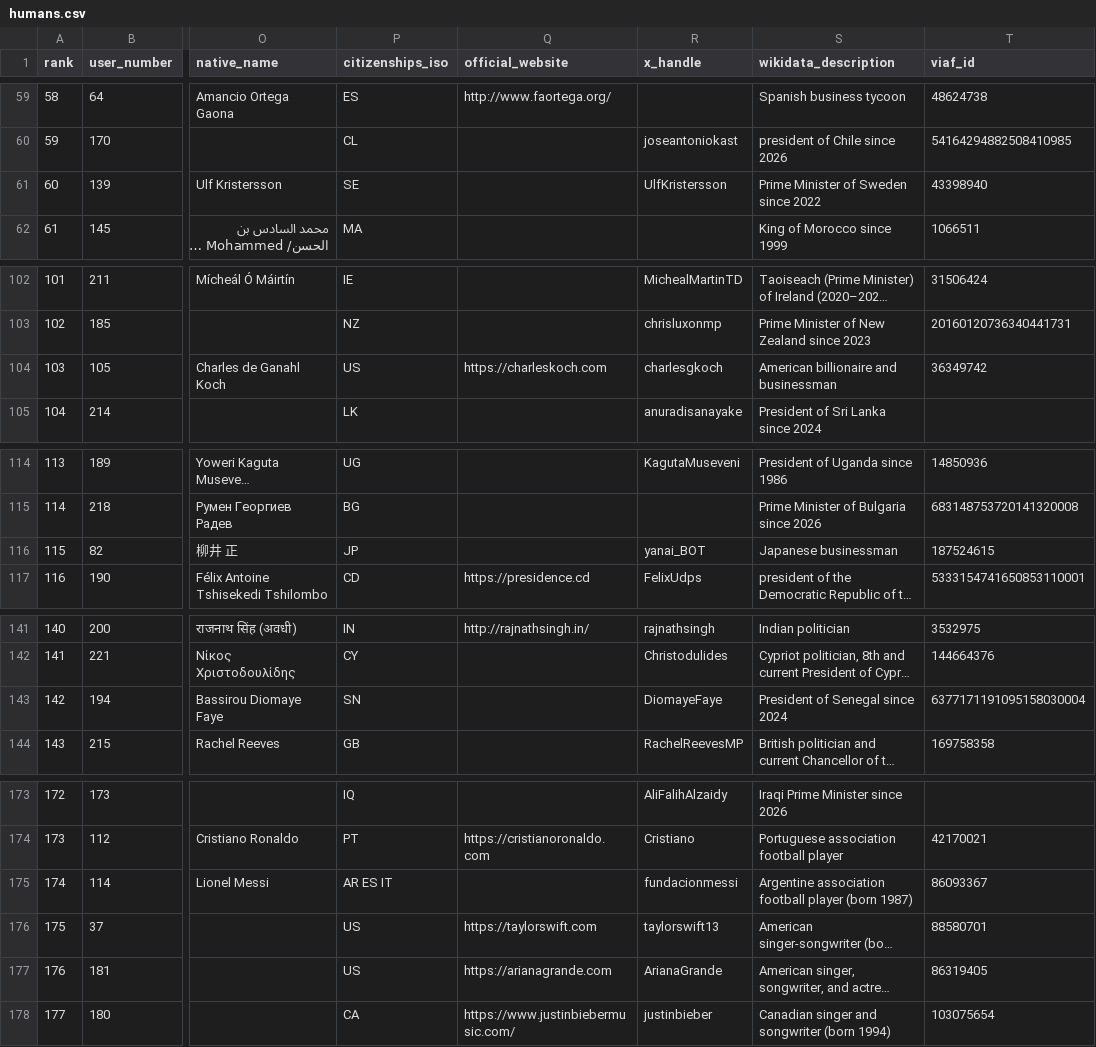
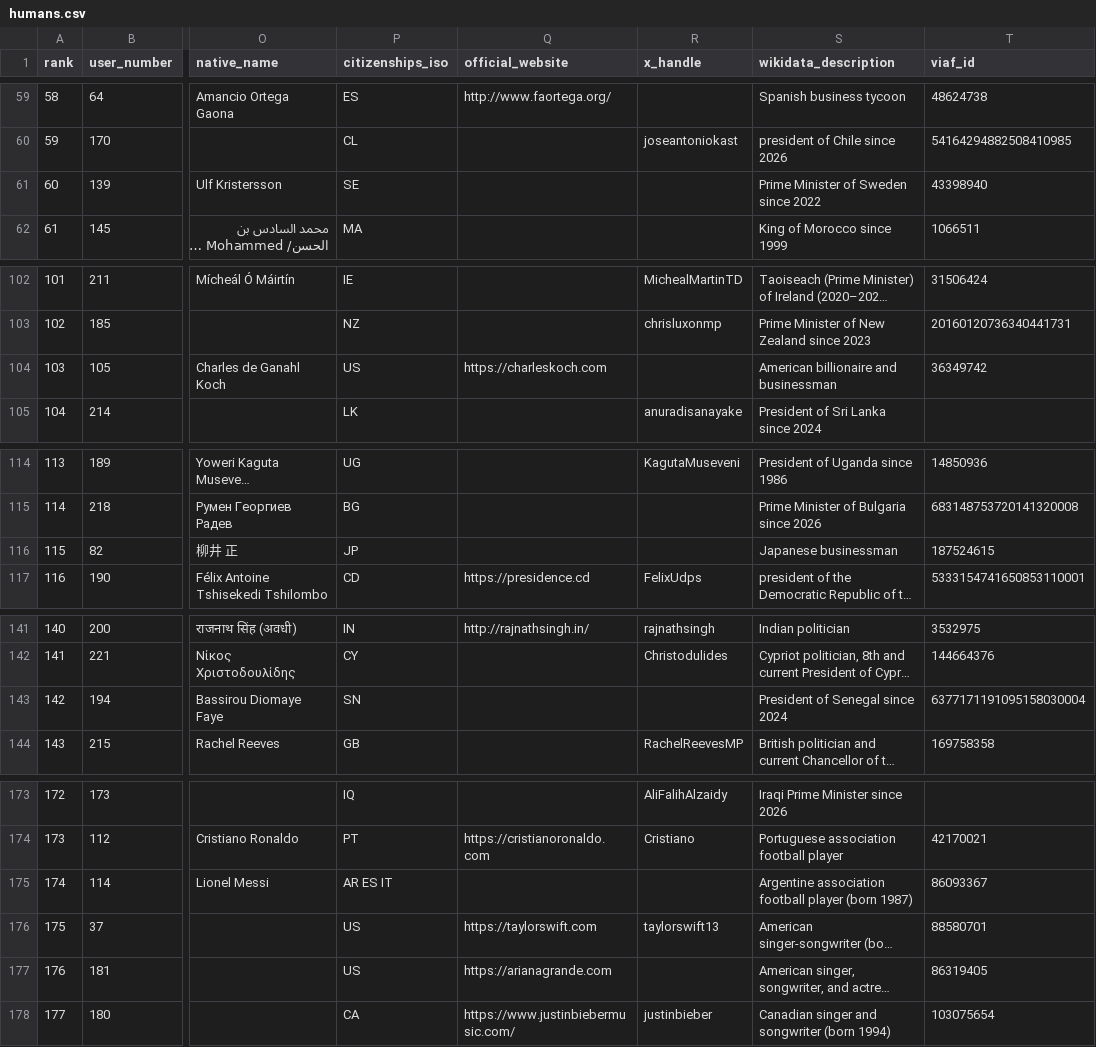
Before and after one commit to dsfox-idea/humans-top, a CSV file: humans.csv, drawn as a sheet; only a part is shown, gaps mark what is left out; long unchanged cells end in …; the diff covers the shown part only; the diff names each change by its address in the sheet, - before the commit and + after, or states it on an @@ line.

```diff
--- a/humans.csv
+++ b/humans.csv
-R61 (x_handle): UlfKristersson
+R61 (x_handle): (empty)
-R104 (x_handle): charlesgkoch
+R104 (x_handle): (empty)
-R116 (x_handle): yanai_BOT
+R116 (x_handle): (empty)
-R143 (x_handle): DiomayeFaye
+R143 (x_handle): (empty)
-R175 (x_handle): fundacionmessi
+R175 (x_handle): (empty)
-R177 (x_handle): ArianaGrande
+R177 (x_handle): (empty)
```
Also changed, not shown: 1 edited cell elsewhere in this file, humans-rank-history.csv, 3 other files.
